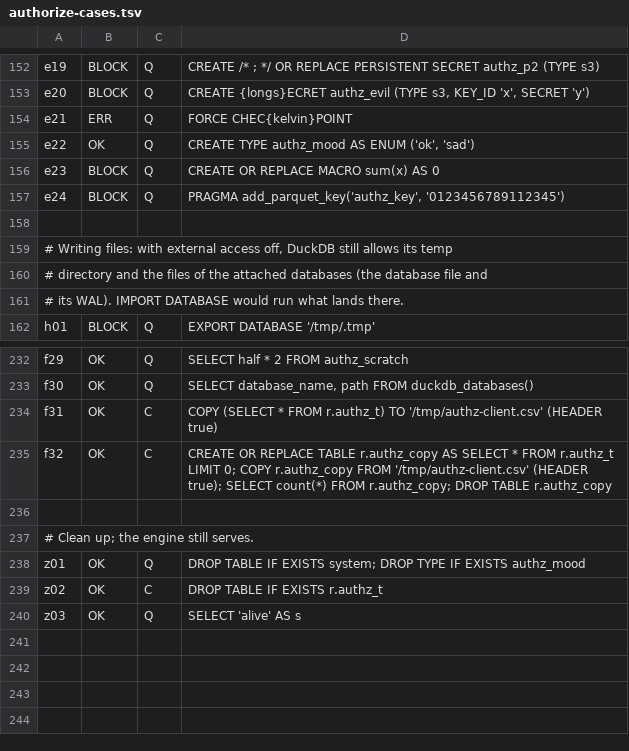
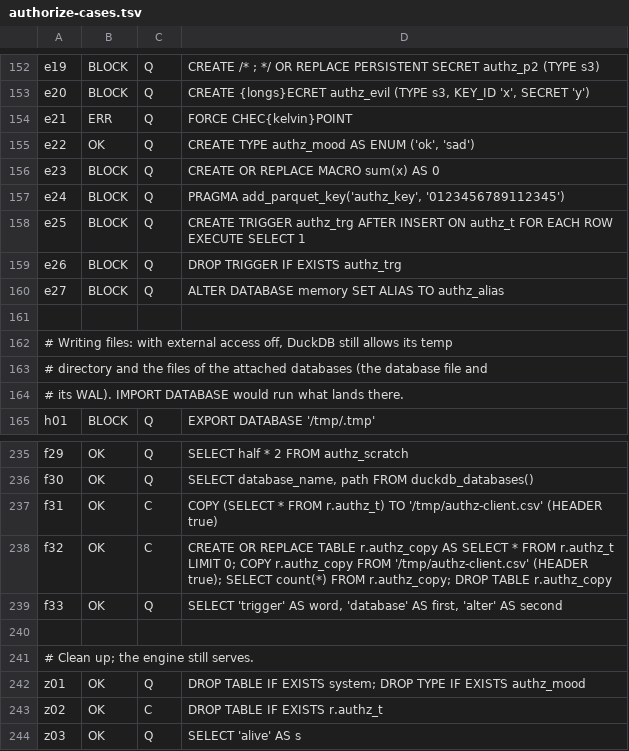
Before and after one commit to lldeters/quack-multiplexer, a TSV file: images/engine/authorize-cases.tsv, drawn as a sheet; only a part is shown, gaps mark what is left out.

```diff
--- a/images/engine/authorize-cases.tsv
+++ b/images/engine/authorize-cases.tsv
@@ -157,2 +157,5 @@ e23	BLOCK	Q	CREATE OR REPLACE MACRO sum(x) AS 0
 e24	BLOCK	Q	PRAGMA add_parquet_key('authz_key', '0123456789112345')
+e25	BLOCK	Q	CREATE TRIGGER authz_trg AFTER INSERT ON authz_t FOR EACH ROW EXECUTE SELECT 1
+e26	BLOCK	Q	DROP TRIGGER IF EXISTS authz_trg
+e27	BLOCK	Q	ALTER DATABASE memory SET ALIAS TO authz_alias
 
@@ -235,2 +238,3 @@ f31	OK	C	COPY (SELECT * FROM r.authz_t) TO '/tmp/authz-client.csv' (HEADER true)
 f32	OK	C	CREATE OR REPLACE TABLE r.authz_copy AS SELECT * FROM r.authz_t LIMIT 0; COPY r.authz_copy FROM '/tmp/authz-client.csv' (HEADER true); SELECT count(*) FROM r.authz_copy; DROP TABLE r.authz_copy
+f33	OK	Q	SELECT 'trigger' AS word, 'database' AS first, 'alter' AS second
 
```
Also changed, not shown: 3 other files.
